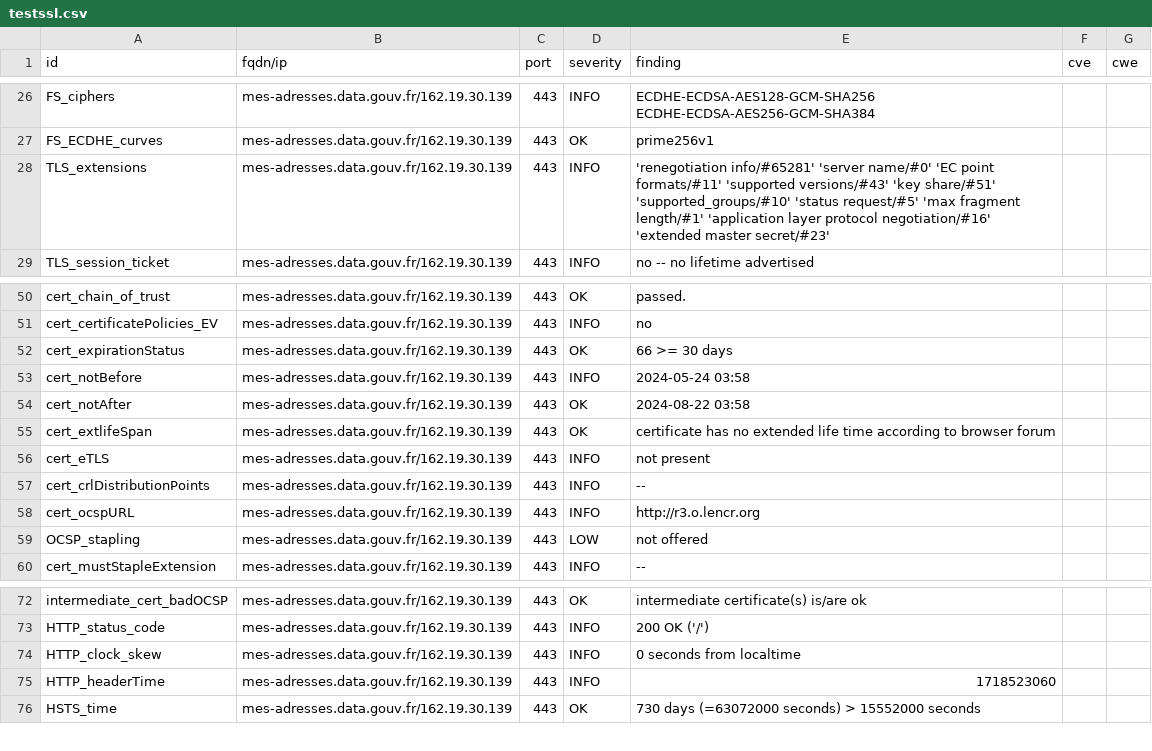
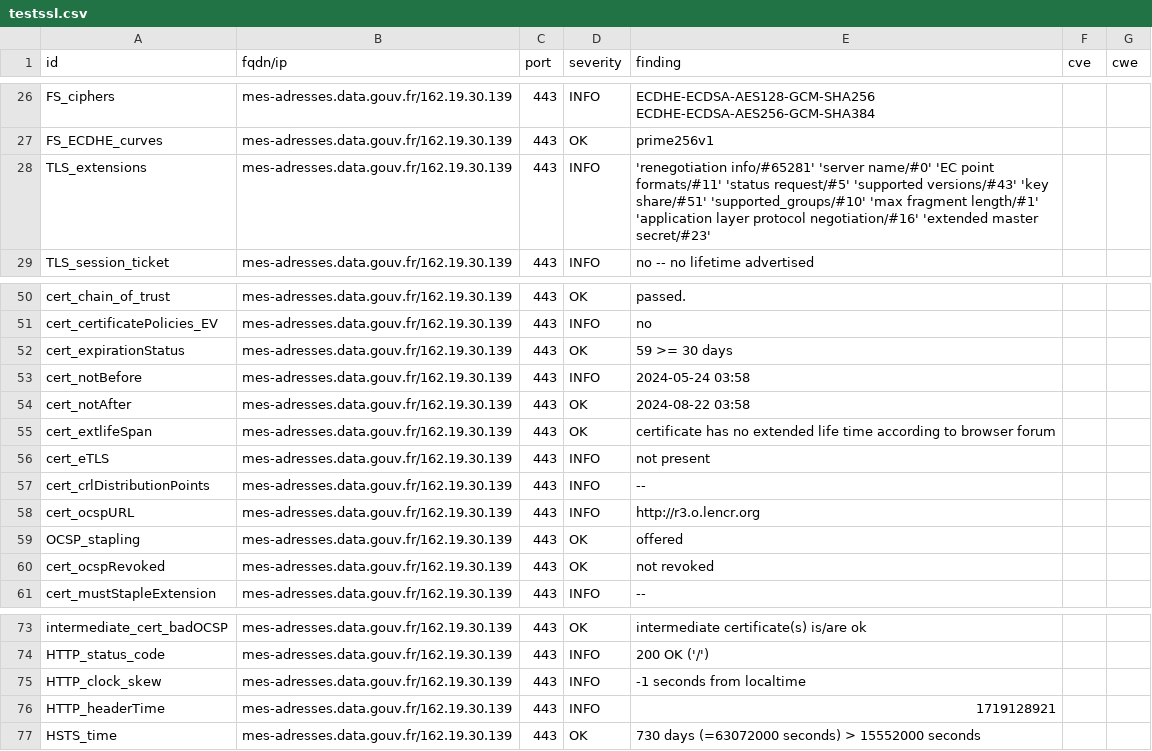
Before and after one commit to julienracine/dashlord, a CSV file: results/aHR0cHM6Ly9tZXMtYWRyZXNzZXMuZGF0YS5nb3V2LmZyLw==/testssl.csv, drawn as a sheet; only a part is shown, gaps mark what is left out.

Commit message:
update: https://mes-adresses.data.gouv.fr/

```diff
--- a/results/aHR0cHM6Ly9tZXMtYWRyZXNzZXMuZGF0YS5nb3V2LmZyLw==/testssl.csv
+++ b/results/aHR0cHM6Ly9tZXMtYWRyZXNzZXMuZGF0YS5nb3V2LmZyLw==/testssl.csv
@@ -27,3 +27,3 @@
 "FS_ECDHE_curves","mes-adresses.data.gouv.fr/162.19.30.139","443","OK","prime256v1","",""
-"TLS_extensions","mes-adresses.data.gouv.fr/162.19.30.139","443","INFO","'renegotiation info/#65281' 'server name/#0' 'EC point formats/#11' 'supported versions/#43' 'key share/#51' 'supported_groups/#10' 'status request/#5' 'max fragment length/#1' 'application layer protocol negotiation/#16' 'extended master secret/#23'","",""
+"TLS_extensions","mes-adresses.data.gouv.fr/162.19.30.139","443","INFO","'renegotiation info/#65281' 'server name/#0' 'EC point formats/#11' 'status request/#5' 'supported versions/#43' 'key share/#51' 'supported_groups/#10' 'max fragment length/#1' 'application layer protocol negotiation/#16' 'extended master secret/#23'","",""
 "TLS_session_ticket","mes-adresses.data.gouv.fr/162.19.30.139","443","INFO","no -- no lifetime advertised","",""
@@ -51,3 +51,3 @@
 "cert_certificatePolicies_EV","mes-adresses.data.gouv.fr/162.19.30.139","443","INFO","no","",""
-"cert_expirationStatus","mes-adresses.data.gouv.fr/162.19.30.139","443","OK","66 >= 30 days","",""
+"cert_expirationStatus","mes-adresses.data.gouv.fr/162.19.30.139","443","OK","59 >= 30 days","",""
 "cert_notBefore","mes-adresses.data.gouv.fr/162.19.30.139","443","INFO","2024-05-24 03:58","",""
@@ -58,3 +58,4 @@
 "cert_ocspURL","mes-adresses.data.gouv.fr/162.19.30.139","443","INFO","http://r3.o.lencr.org","",""
-"OCSP_stapling","mes-adresses.data.gouv.fr/162.19.30.139","443","LOW","not offered","",""
+"OCSP_stapling","mes-adresses.data.gouv.fr/162.19.30.139","443","OK","offered","",""
+"cert_ocspRevoked","mes-adresses.data.gouv.fr/162.19.30.139","443","OK","not revoked","",""
 "cert_mustStapleExtension","mes-adresses.data.gouv.fr/162.19.30.139","443","INFO","--","",""
@@ -73,4 +74,4 @@
 "HTTP_status_code","mes-adresses.data.gouv.fr/162.19.30.139","443","INFO","200 OK ('/')","",""
-"HTTP_clock_skew","mes-adresses.data.gouv.fr/162.19.30.139","443","INFO","0 seconds from localtime","",""
-"HTTP_headerTime","mes-adresses.data.gouv.fr/162.19.30.139","443","INFO","1718523060","",""
+"HTTP_clock_skew","mes-adresses.data.gouv.fr/162.19.30.139","443","INFO","-1 seconds from localtime","",""
+"HTTP_headerTime","mes-adresses.data.gouv.fr/162.19.30.139","443","INFO","1719128921","",""
 "HSTS_time","mes-adresses.data.gouv.fr/162.19.30.139","443","OK","730 days (=63072000 seconds) > 15552000 seconds","",""
```
Also changed, not shown: 15 other files.
